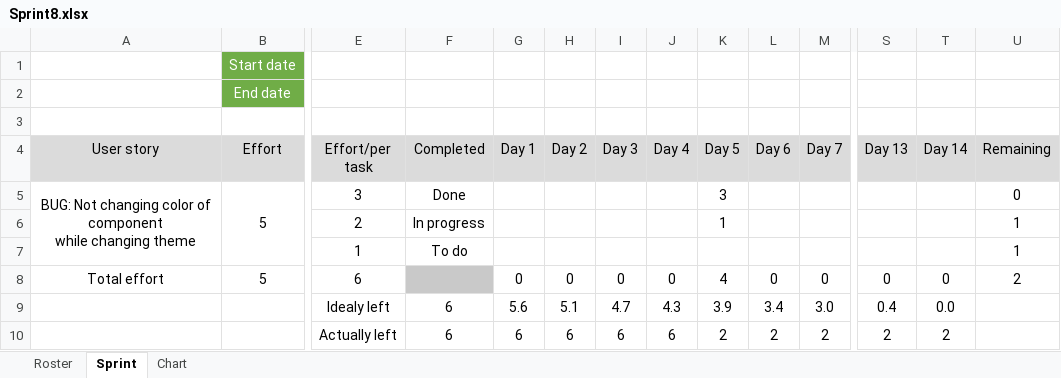
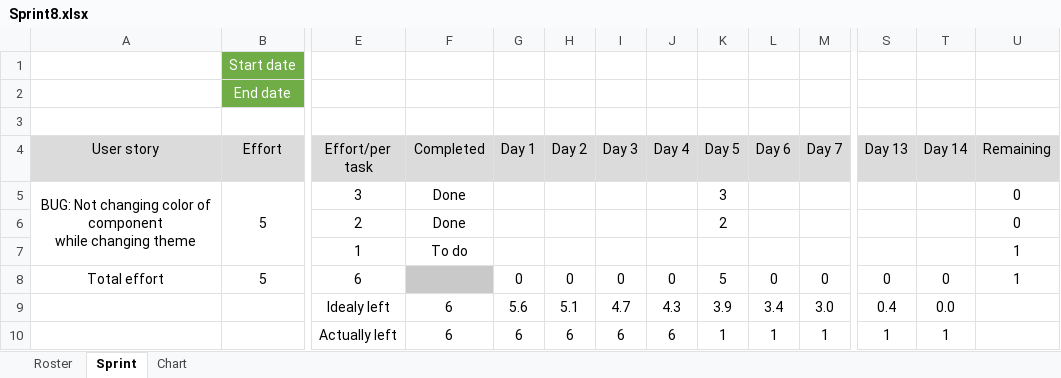
Before and after one commit to RazvojSoftvera2/MasterAudioTechnologyFunctions, an Excel workbook: Documentation and designs/Sprint_info/Sprint8.xlsx, sheet Sprint, drawn as a sheet; only a part is shown, gaps mark what is left out; values as stored, in another font and other column widths than the file's, no borders; conditional formats not drawn; removed rows and columns are numbered as before the commit, all else as after; rows hold the shown columns only; the diff names each change by its address in the sheet, - before the commit and + after, or states it on an @@ line.

```diff
--- a/Documentation and designs/Sprint_info/Sprint8.xlsx (sheet Sprint)
+++ b/Documentation and designs/Sprint_info/Sprint8.xlsx (sheet Sprint)
-F6 (Completed): In progress
+F6 (Completed): Done
-K6 (Day 5): 1
+K6 (Day 5): 2
-U6 (Remaining): 1
+U6 (Remaining): 0
-K8 (Day 5): 4
+K8 (Day 5): 5
-U8 (Remaining): 2
+U8 (Remaining): 1
-row 10:  |  | Actually left | 6 | 6 | 6 | 6 | 6 | 2 | 2 | 2 | 2 | 2
+row 10:  |  | Actually left | 6 | 6 | 6 | 6 | 6 | 1 | 1 | 1 | 1 | 1
```
Also changed, not shown: charts or pictures, Documentation and designs/Product Backlog.xlsx.
